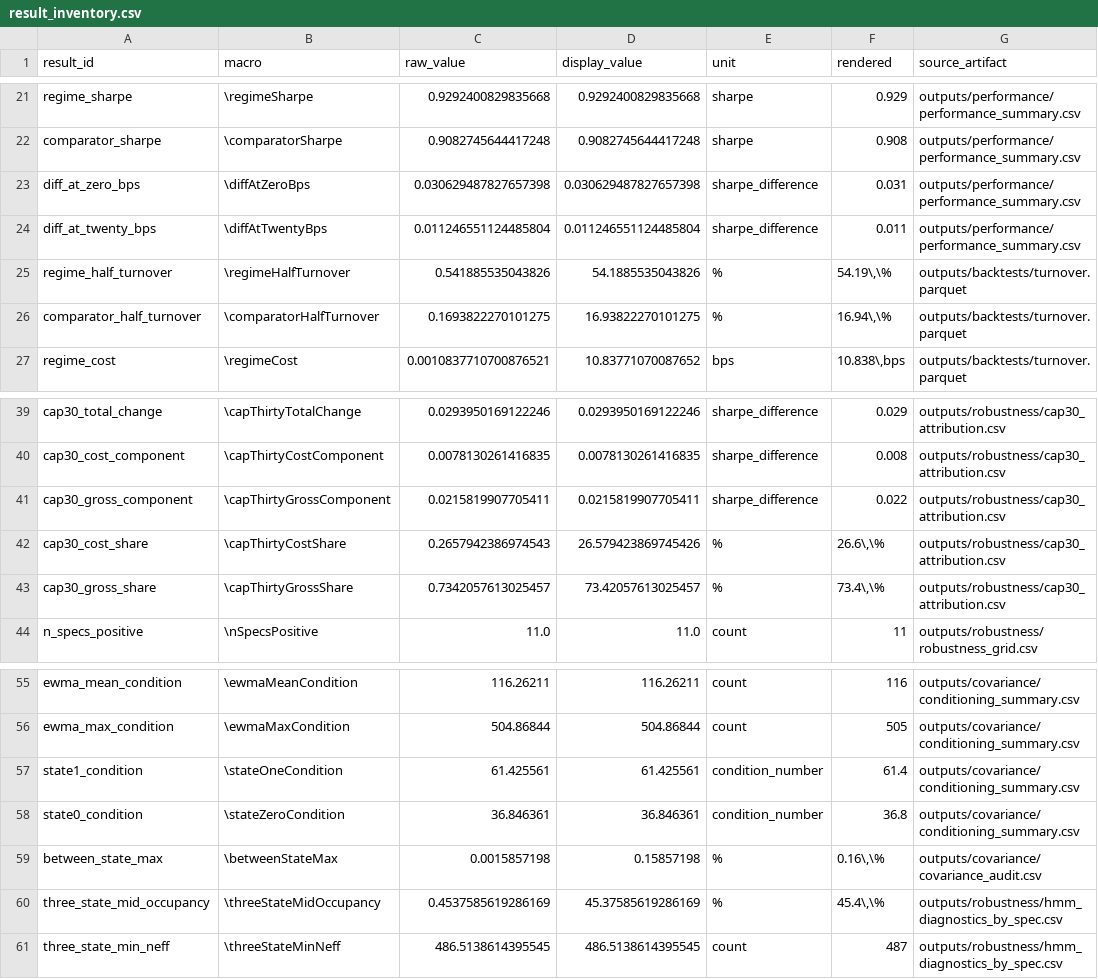
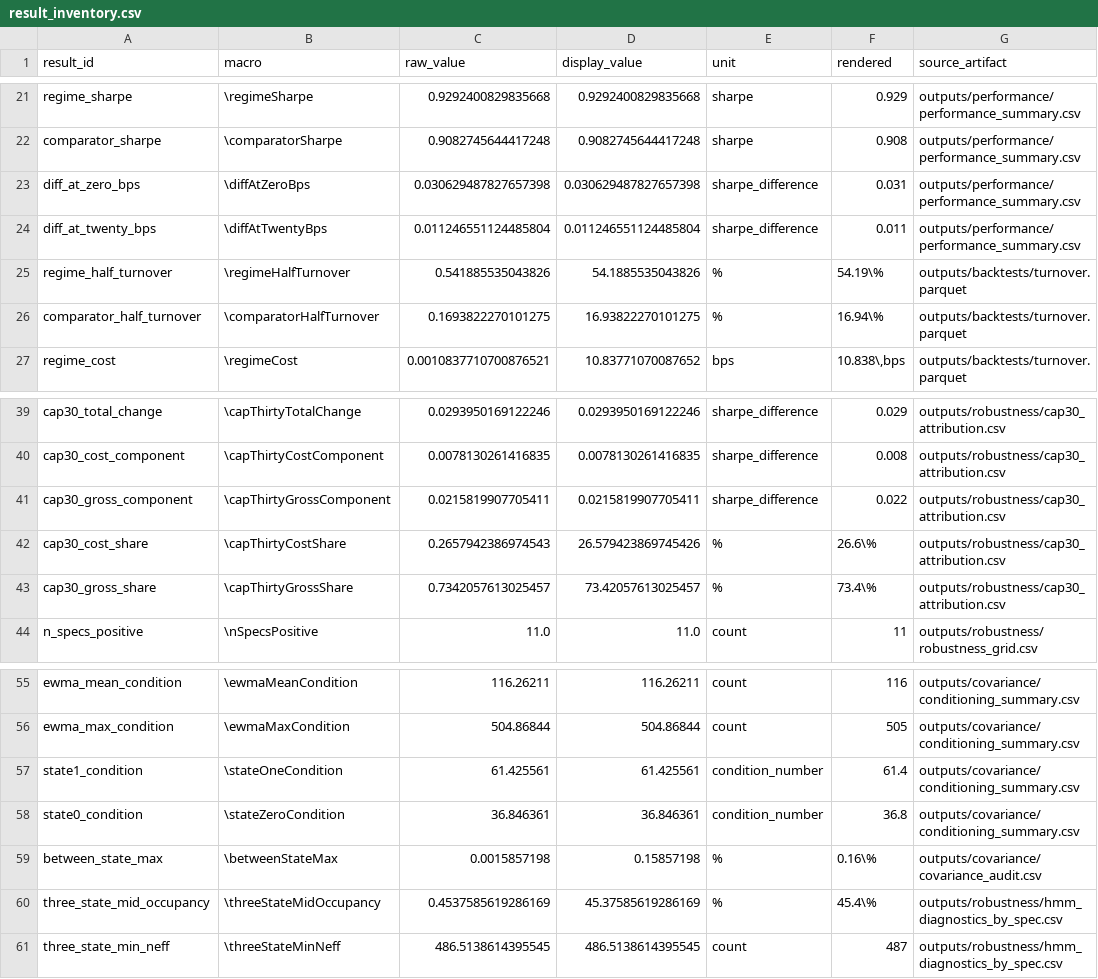
Before and after one commit to kakhramonovsh-prog/regime-aware-asset-allocation-history, a CSV file: paper/result_inventory.csv, drawn as a sheet; only a part is shown, gaps mark what is left out.

```diff
--- a/paper/result_inventory.csv
+++ b/paper/result_inventory.csv
@@ -24,4 +24,4 @@ diff_at_zero_bps,\diffAtZeroBps,0.030629487827657398,0.030629487827657398,sharpe
 diff_at_twenty_bps,\diffAtTwentyBps,0.011246551124485804,0.011246551124485804,sharpe_difference,0.011,outputs/performance/performance_summary.csv
-regime_half_turnover,\regimeHalfTurnover,0.541885535043826,54.1885535043826,%,"54.19\,\%",outputs/backtests/turnover.parquet
-comparator_half_turnover,\comparatorHalfTurnover,0.1693822270101275,16.93822270101275,%,"16.94\,\%",outputs/backtests/turnover.parquet
+regime_half_turnover,\regimeHalfTurnover,0.541885535043826,54.1885535043826,%,54.19\%,outputs/backtests/turnover.parquet
+comparator_half_turnover,\comparatorHalfTurnover,0.1693822270101275,16.93822270101275,%,16.94\%,outputs/backtests/turnover.parquet
 regime_cost,\regimeCost,0.0010837710700876521,10.83771070087652,bps,"10.838\,bps",outputs/backtests/turnover.parquet
@@ -41,4 +41,4 @@ cap30_cost_component,\capThirtyCostComponent,0.0078130261416835,0.00781302614168
 cap30_gross_component,\capThirtyGrossComponent,0.0215819907705411,0.0215819907705411,sharpe_difference,0.022,outputs/robustness/cap30_attribution.csv
-cap30_cost_share,\capThirtyCostShare,0.2657942386974543,26.579423869745426,%,"26.6\,\%",outputs/robustness/cap30_attribution.csv
-cap30_gross_share,\capThirtyGrossShare,0.7342057613025457,73.42057613025457,%,"73.4\,\%",outputs/robustness/cap30_attribution.csv
+cap30_cost_share,\capThirtyCostShare,0.2657942386974543,26.579423869745426,%,26.6\%,outputs/robustness/cap30_attribution.csv
+cap30_gross_share,\capThirtyGrossShare,0.7342057613025457,73.42057613025457,%,73.4\%,outputs/robustness/cap30_attribution.csv
 n_specs_positive,\nSpecsPositive,11.0,11.0,count,11,outputs/robustness/robustness_grid.csv
@@ -58,4 +58,4 @@ state1_condition,\stateOneCondition,61.425561,61.425561,condition_number,61.4,ou
 state0_condition,\stateZeroCondition,36.846361,36.846361,condition_number,36.8,outputs/covariance/conditioning_summary.csv
-between_state_max,\betweenStateMax,0.0015857198,0.15857198,%,"0.16\,\%",outputs/covariance/covariance_audit.csv
-three_state_mid_occupancy,\threeStateMidOccupancy,0.4537585619286169,45.37585619286169,%,"45.4\,\%",outputs/robustness/hmm_diagnostics_by_spec.csv
+between_state_max,\betweenStateMax,0.0015857198,0.15857198,%,0.16\%,outputs/covariance/covariance_audit.csv
+three_state_mid_occupancy,\threeStateMidOccupancy,0.4537585619286169,45.37585619286169,%,45.4\%,outputs/robustness/hmm_diagnostics_by_spec.csv
 three_state_min_neff,\threeStateMinNeff,486.5138614395545,486.5138614395545,count,487,outputs/robustness/hmm_diagnostics_by_spec.csv
```
Also changed, not shown: 26 other files.
